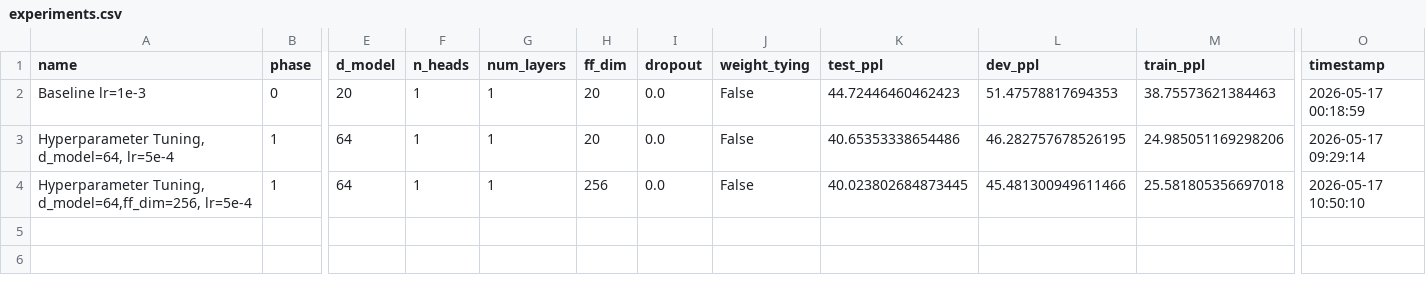
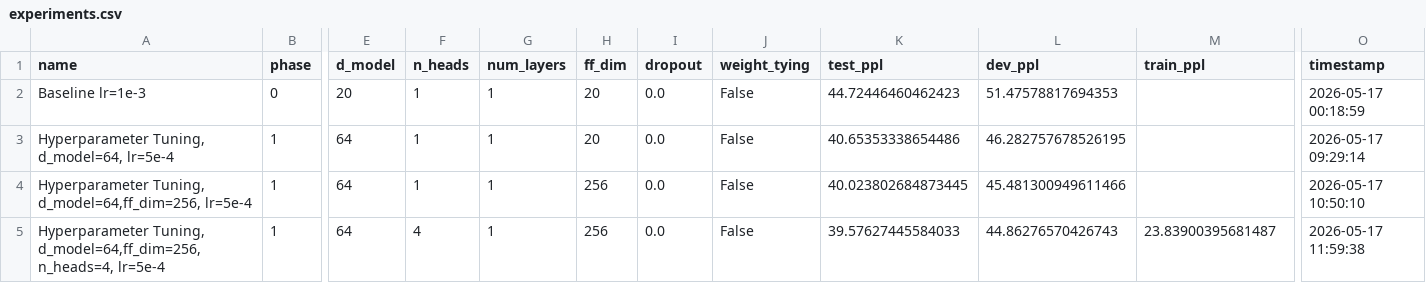
Before and after one commit to toqaalaa20/scratch-vs-pretrained-nlp, a CSV file: LM/part_A/results/experiments.csv, drawn as a sheet; only a part is shown, gaps mark what is left out; rows hold the shown columns only; the diff names each change by its address in the sheet, - before the commit and + after, or states it on an @@ line.

Commit message:
changed n_heads to 4

```diff
--- a/LM/part_A/results/experiments.csv
+++ b/LM/part_A/results/experiments.csv
-M2 (train_ppl): 38.75573621384463
+M2 (train_ppl): (empty)
-M3 (train_ppl): 24.985051169298206
+M3 (train_ppl): (empty)
-M4 (train_ppl): 25.581805356697018
+M4 (train_ppl): (empty)
+row 5: Hyperparameter Tuning, d_model=64,ff_dim=256, n_heads=4, lr=5e-4 | 1 | 64 | 4 | 1 | 256 | 0.0 | False | 39.57627445584033 | 44.86276570426743 | 23.83900395681487 | 2026-05-17 11:59:38
```
Also changed, not shown: 3 other files.
